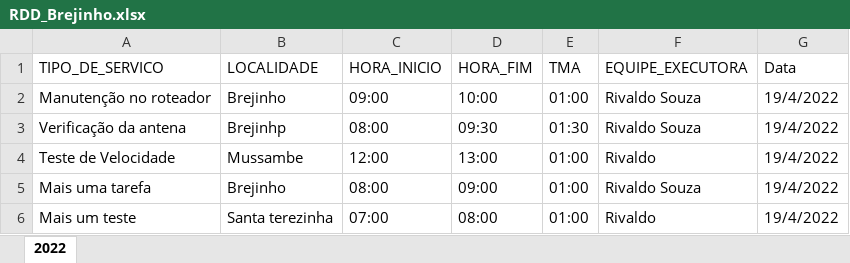
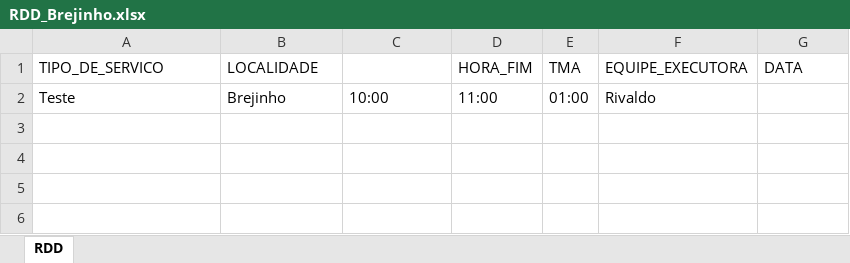
Before and after one commit to rivaldoSouzaS/email-auto, an Excel workbook: backend/rdd/RDD_Brejinho.xlsx, sheet RDD, drawn as a sheet; values as stored, in another font and other column widths than the file's, no borders; removed rows and columns are numbered as before the commit, all else as after; the diff names each change by its address in the sheet, - before the commit and + after, or states it on an @@ line.

```diff
--- a/backend/rdd/RDD_Brejinho.xlsx (sheet RDD)
+++ b/backend/rdd/RDD_Brejinho.xlsx (sheet RDD)
-sheet tab: 2022
+sheet tab: RDD
-C1: HORA_INICIO
+C1: (empty)
-G1: Data
+G1: DATA
-row 2: Manutenção no roteador | Brejinho | 09:00 | 10:00 | 01:00 | Rivaldo Souza | 19/4/2022
-row 3: Verificação da antena | Brejinhp | 08:00 | 09:30 | 01:30 | Rivaldo Souza | 19/4/2022
-row 4: Teste de Velocidade | Mussambe | 12:00 | 13:00 | 01:00 | Rivaldo | 19/4/2022
-row 5: Mais uma tarefa | Brejinho | 08:00 | 09:00 | 01:00 | Rivaldo Souza | 19/4/2022
-row 6: Mais um teste | Santa terezinha | 07:00 | 08:00 | 01:00 | Rivaldo | 19/4/2022
+row 2: Teste | Brejinho | 10:00 | 11:00 | 01:00 | Rivaldo
```
Also changed, not shown: 4 other files.
